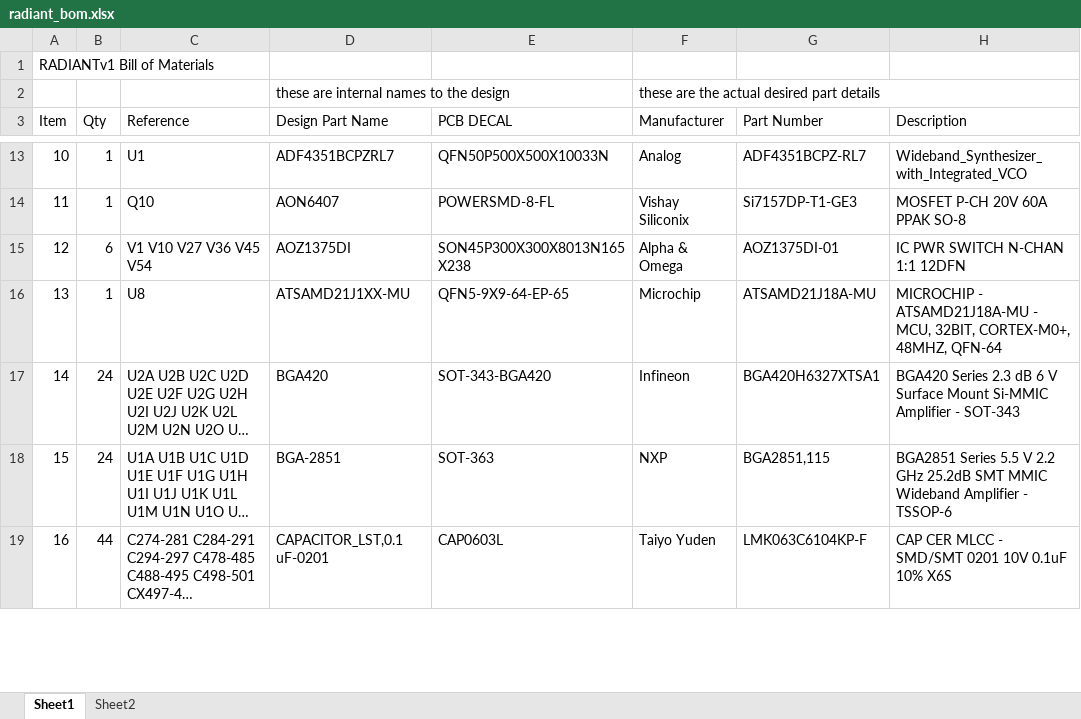
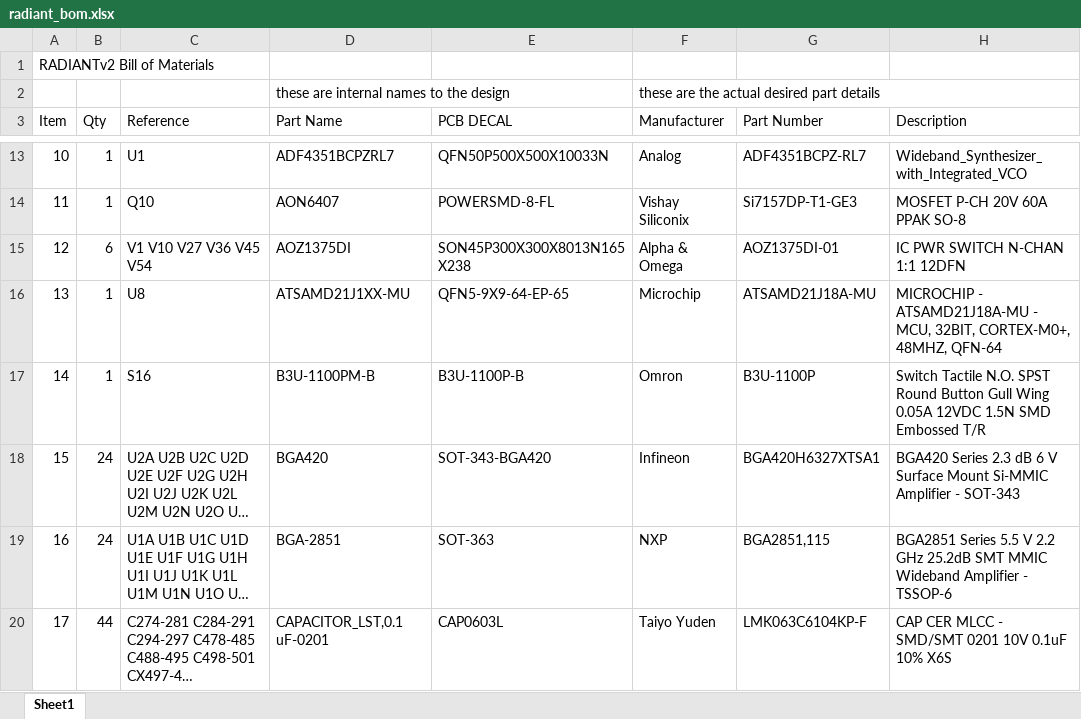
Before and after one commit to barawn/radiant, an Excel workbook: radiant_bom.xlsx, sheet Sheet1, drawn as a sheet; only a part is shown, gaps mark what is left out; long unchanged cells end in …; values as stored, in another font and other column widths than the file's, no cell formats; table styles not drawn; the diff covers the shown part only; the diff names each change by its address in the sheet, - before the commit and + after, or states it on an @@ line.

```diff
--- a/radiant_bom.xlsx (sheet Sheet1)
+++ b/radiant_bom.xlsx (sheet Sheet1)
-sheet tab: Sheet2
@@ column A (Item) renumbered from row 1 down @@
-D3: Design Part Name
+D3: Part Name
+row 17: 14 | 1 | S16 | B3U-1100PM-B | B3U-1100P-B | Omron | B3U-1100P | Switch Tactile N.O. SPST Round Button Gull Wing 0.05A 12VDC 1.5N SMD Embossed T/R
```
Also changed, not shown: 6 added rows, 2 removed rows and 33 edited cells elsewhere in this sheet, cell formats, 2 other files.
